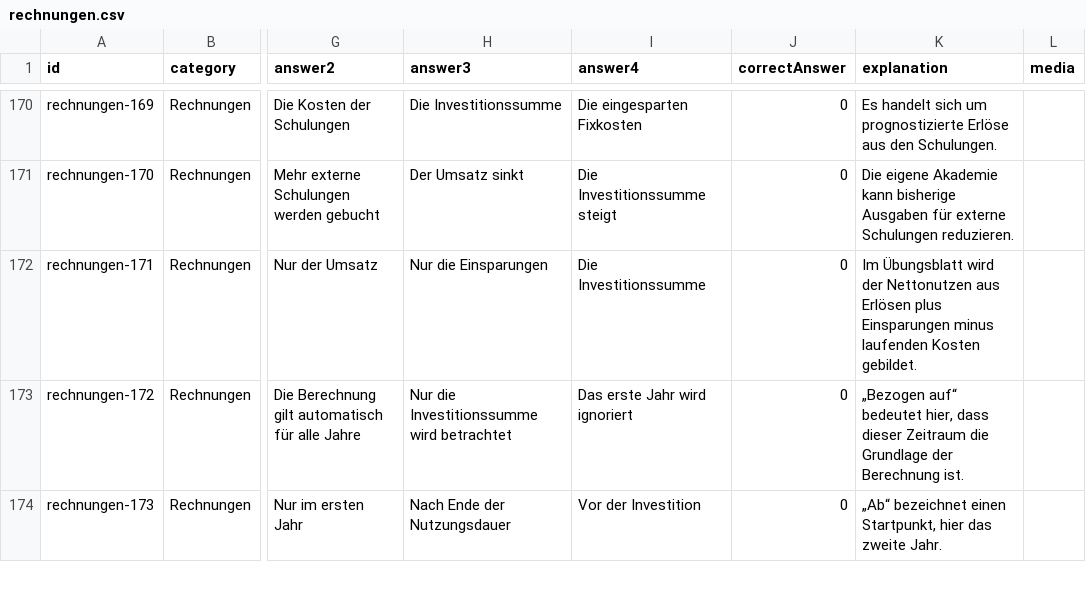
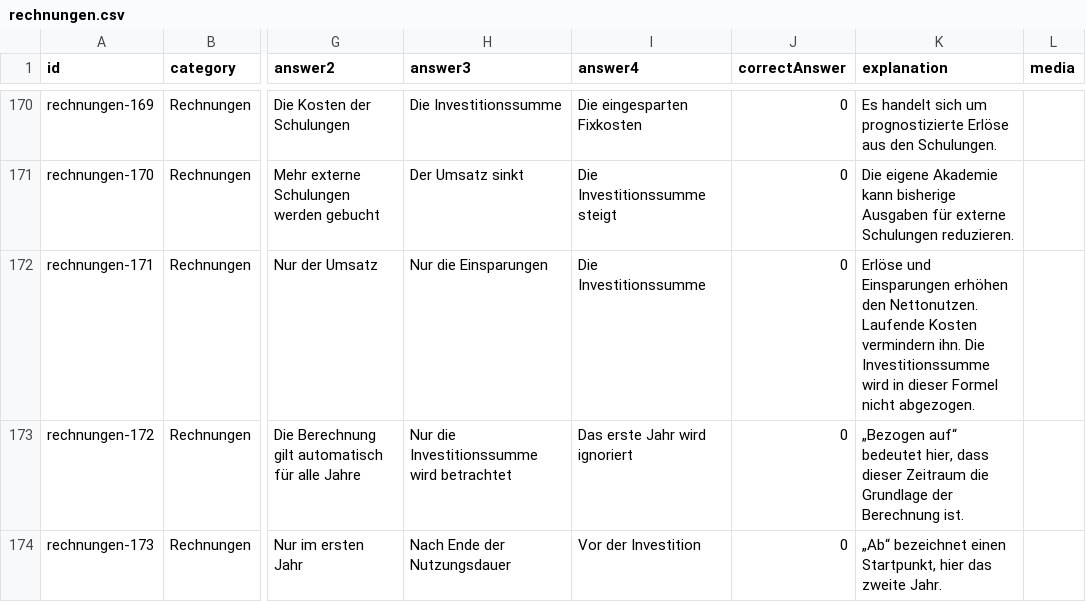
Before and after one commit to FelipeDDD/DAAproject, a CSV file: quiz-data/rechnungen.csv, drawn as a sheet; only a part is shown, gaps mark what is left out; the diff covers the shown part only; the diff names each change by its address in the sheet, - before the commit and + after, or states it on an @@ line.

```diff
--- a/quiz-data/rechnungen.csv
+++ b/quiz-data/rechnungen.csv
-K172 (explanation): Im Übungsblatt wird der Nettonutzen aus Erlösen plus Einsparungen minus laufenden Kosten gebildet.
+K172 (explanation): Erlöse und Einsparungen erhöhen den Nettonutzen. Laufende Kosten vermindern ihn. Die Investitionssumme wird in dieser Formel nicht abgezogen.
```
Also changed, not shown: 9 edited cells elsewhere in this file, 1 other file.
